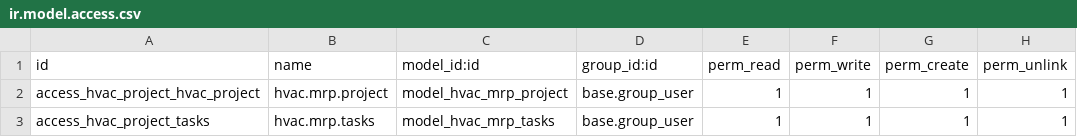
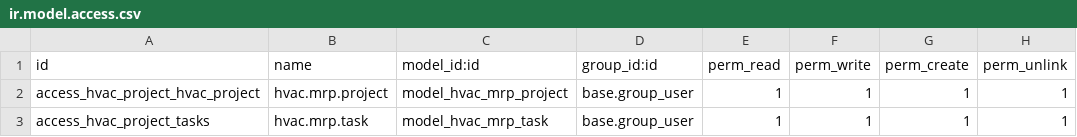
Before and after one commit to BabakMahmoudi/hvac, a CSV file: src/addons/hvac_mrp_project/security/ir.model.access.csv, drawn as a sheet.

```diff
--- a/src/addons/hvac_mrp_project/security/ir.model.access.csv
+++ b/src/addons/hvac_mrp_project/security/ir.model.access.csv
@@ -2,2 +2,2 @@ id,name,model_id:id,group_id:id,perm_read,perm_write,perm_create,perm_unlink
 access_hvac_project_hvac_project,hvac.mrp.project,model_hvac_mrp_project,base.group_user,1,1,1,1
-access_hvac_project_tasks,hvac.mrp.tasks,model_hvac_mrp_tasks,base.group_user,1,1,1,1
+access_hvac_project_tasks,hvac.mrp.task,model_hvac_mrp_task,base.group_user,1,1,1,1
```
Also changed, not shown: 7 other files.
